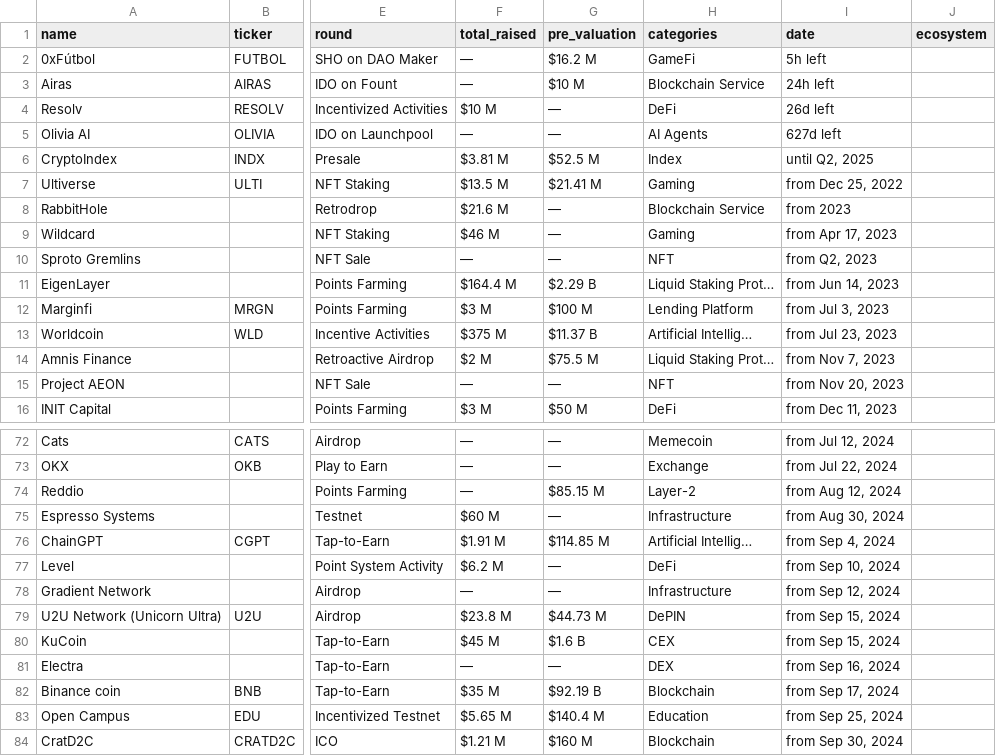
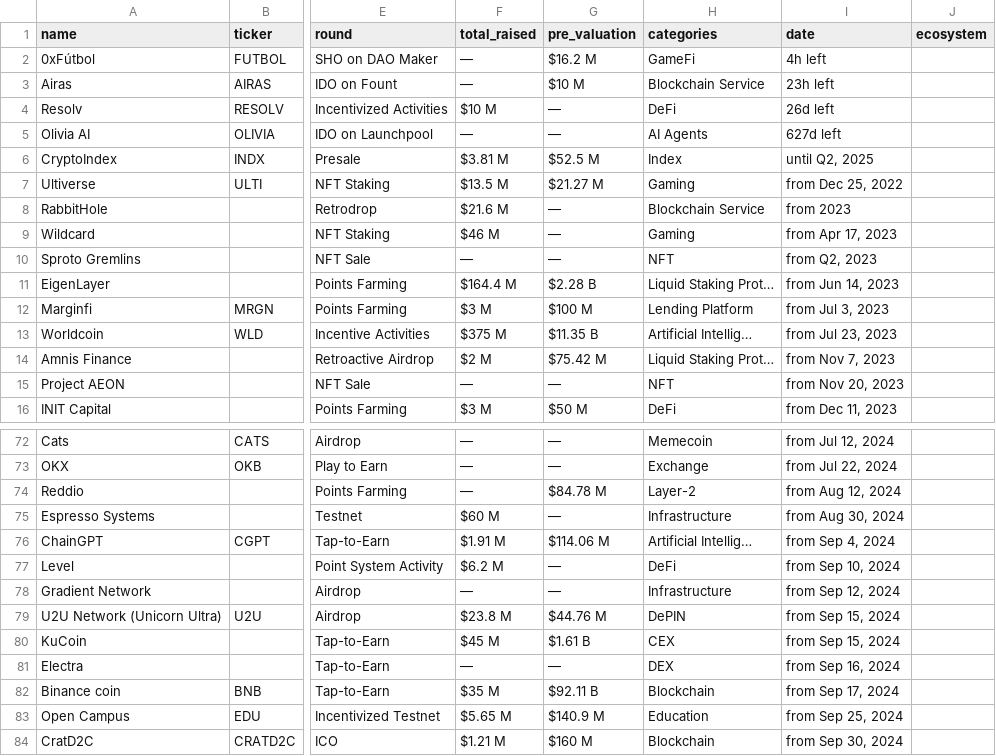
Before and after one commit to Fedric-Reform/ICO-IDO-Dashboard, a CSV file: active.csv, drawn as a sheet; only a part is shown, gaps mark what is left out; the diff covers the shown part only; the diff names each change by its address in the sheet, - before the commit and + after, or states it on an @@ line.

```diff
--- a/active.csv
+++ b/active.csv
-I2 (date): 5h left
+I2 (date): 4h left
-I3 (date): 24h left
+I3 (date): 23h left
-G7 (pre_valuation): $21.41 M
+G7 (pre_valuation): $21.27 M
-G11 (pre_valuation): $2.29 B
+G11 (pre_valuation): $2.28 B
-G13 (pre_valuation): $11.37 B
+G13 (pre_valuation): $11.35 B
-G14 (pre_valuation): $75.5 M
+G14 (pre_valuation): $75.42 M
-G74 (pre_valuation): $85.15 M
+G74 (pre_valuation): $84.78 M
-G76 (pre_valuation): $114.85 M
+G76 (pre_valuation): $114.06 M
-G79 (pre_valuation): $44.73 M
+G79 (pre_valuation): $44.76 M
-G80 (pre_valuation): $1.6 B
+G80 (pre_valuation): $1.61 B
-G82 (pre_valuation): $92.19 B
+G82 (pre_valuation): $92.11 B
-G83 (pre_valuation): $140.4 M
+G83 (pre_valuation): $140.9 M
```
Also changed, not shown: 25 edited cells elsewhere in this file, icostats.csv, upcoming.csv.
